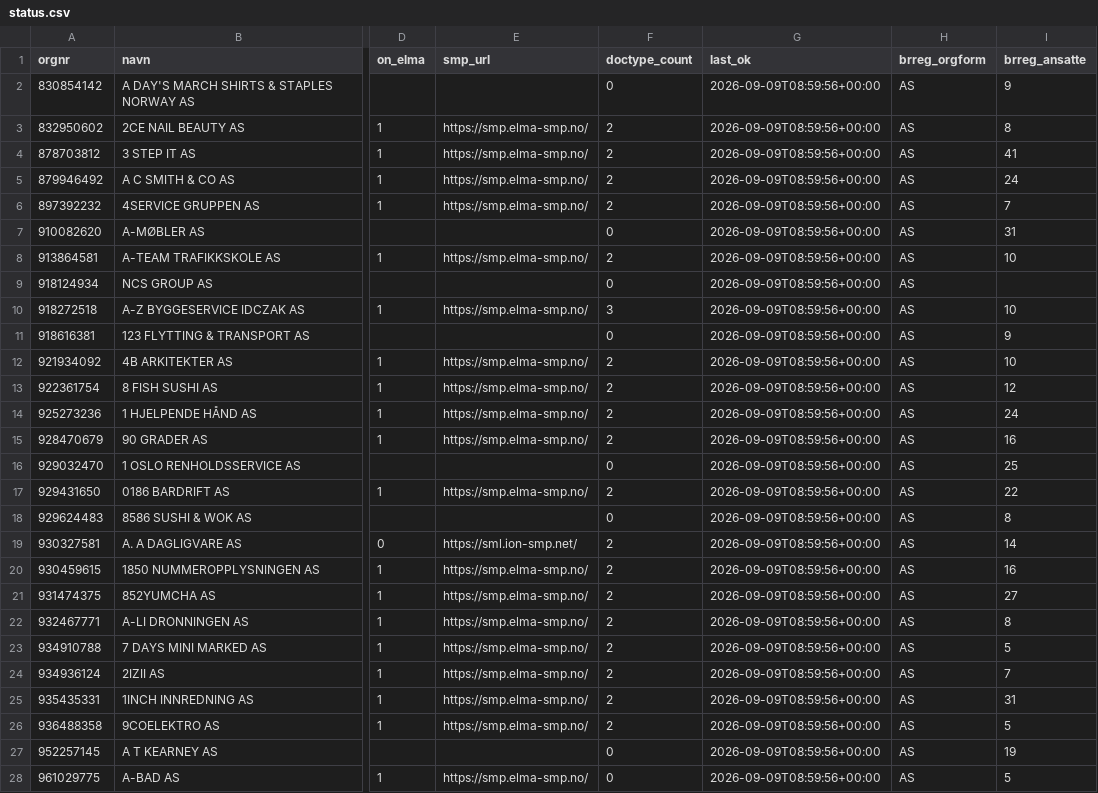
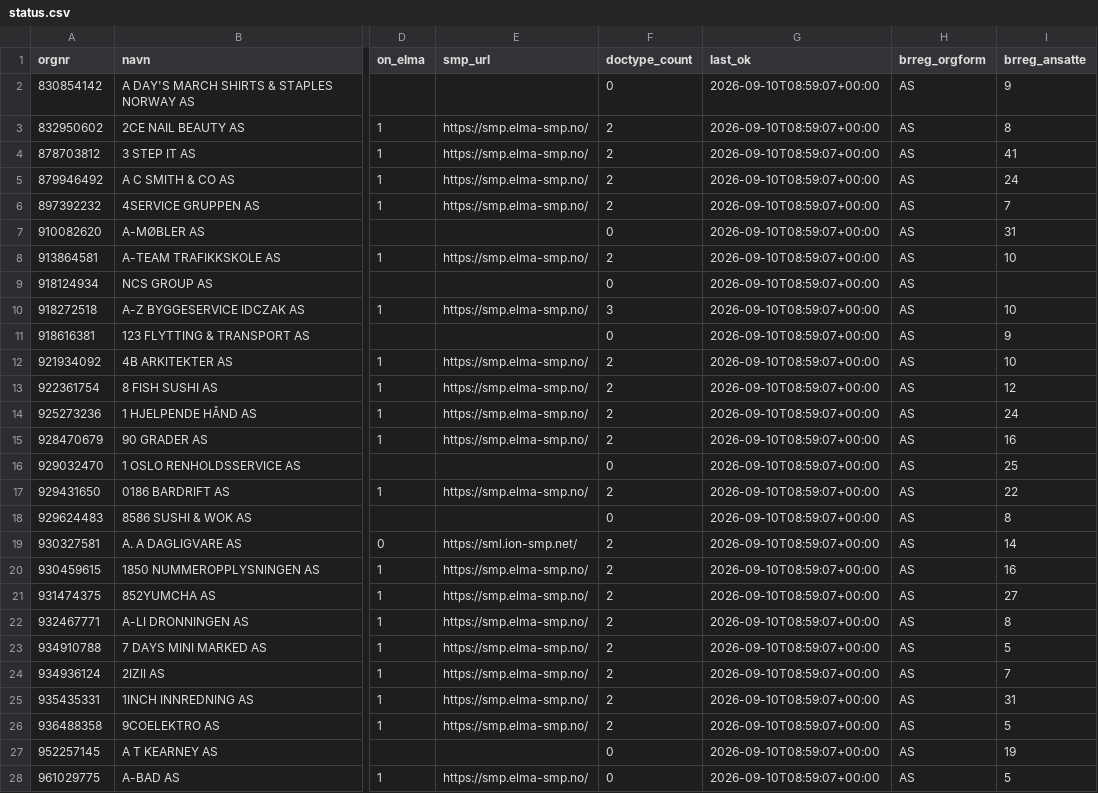
Before and after one commit to ValiantEvers/efaktura-radar, a CSV file: data/status.csv, drawn as a sheet; only a part is shown, gaps mark what is left out; the diff covers the shown part only; the diff names each change by its address in the sheet, - before the commit and + after, or states it on an @@ line.

```diff
--- a/data/status.csv
+++ b/data/status.csv
-G2:G28 (last_ok): 2026-09-09T08:59:56+00:00
+G2:G28 (last_ok): 2026-09-10T08:59:07+00:00
```
Also changed, not shown: 11 edited cells elsewhere in this file, 1 other file.
